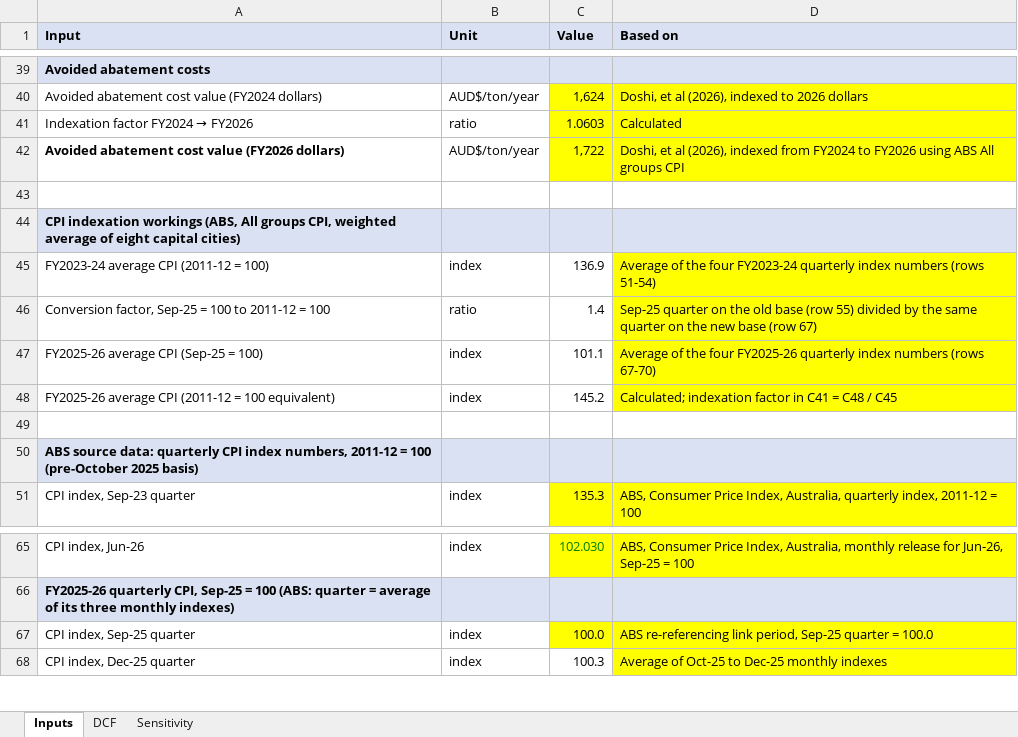
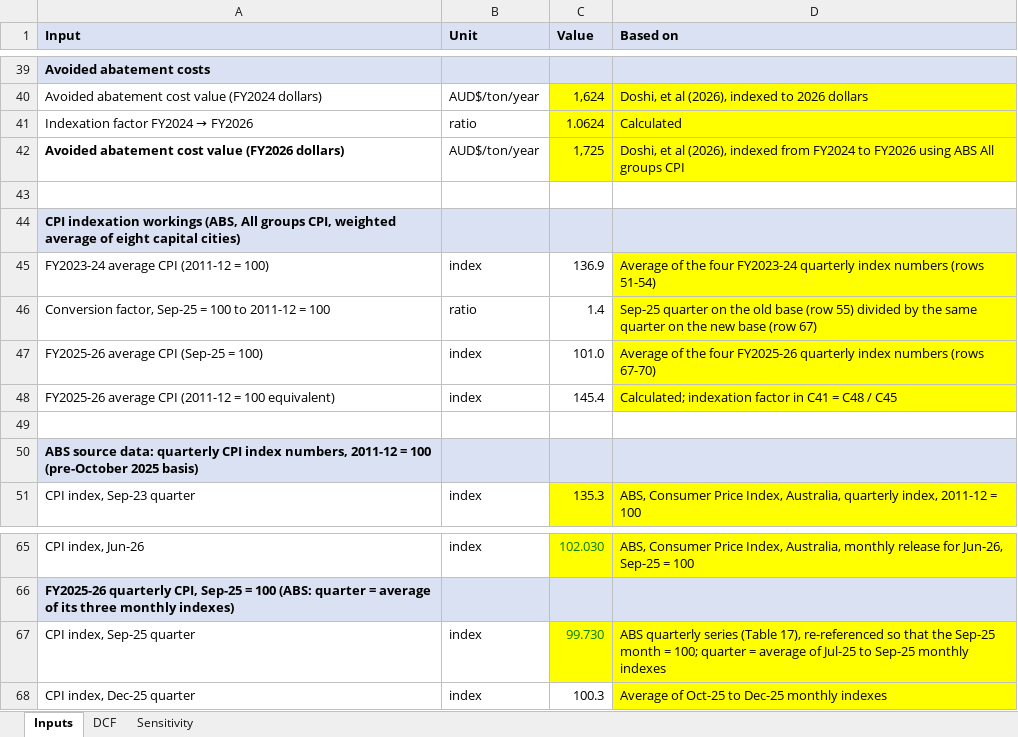
Before and after one commit to zm-2080/old-example, an Excel workbook: deliverables/Allen_Zach_49610350.xlsx, sheet Inputs, drawn as a sheet; only a part is shown, gaps mark what is left out; values as stored, in another font and other column widths than the file's, no borders; the diff names each change by its address in the sheet, - before the commit and + after, or states it on an @@ line.

```diff
--- a/deliverables/Allen_Zach_49610350.xlsx (sheet Inputs)
+++ b/deliverables/Allen_Zach_49610350.xlsx (sheet Inputs)
-C41 (Value): 1.0603
+C41 (Value): 1.0624
-C42 (Value): 1,722
+C42 (Value): 1,725
-C47 (Value): 101.1
+C47 (Value): 101.0
-C48 (Value): 145.2
+C48 (Value): 145.4
-C67 (Value): 100.0
+C67 (Value): 99.730
-C67 text colour: black
+C67 text colour: #008000
-D67 (Based on): ABS re-referencing link period, Sep-25 quarter = 100.0
+D67 (Based on): ABS quarterly series (Table 17), re-referenced so that the Sep-25 month = 100; quarter = average of Jul-25 to Sep-25 monthly indexes
```
Also changed, not shown: sheet DCF, sheet Sensitivity, 3 other files.
